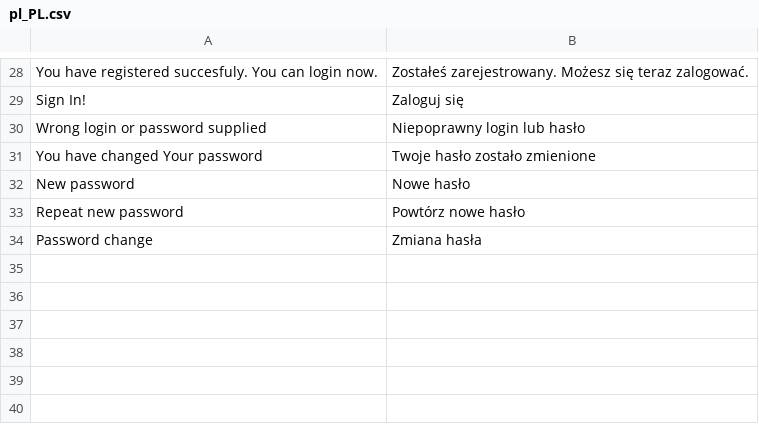
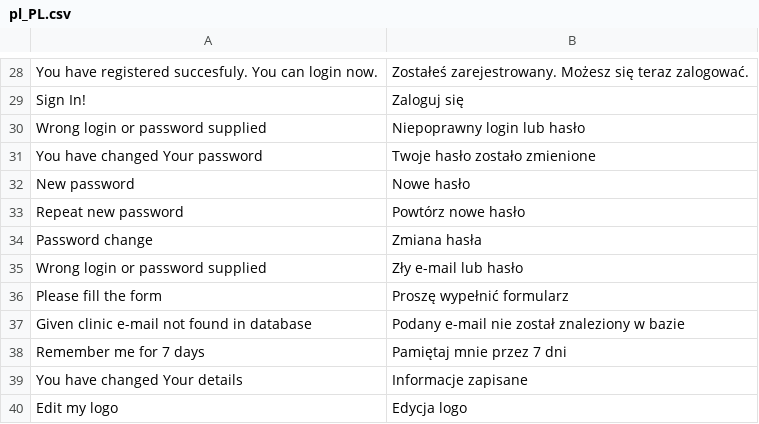
Before and after one commit to karolek/Trendmed, a CSV file: data/languages/pl_PL.csv, drawn as a sheet; only a part is shown, gaps mark what is left out.

```diff
--- a/data/languages/pl_PL.csv
+++ b/data/languages/pl_PL.csv
@@ -34 +34,7 @@ Repeat new password;Powtórz nowe hasło
 Password change;Zmiana hasła
+Wrong login or password supplied;Zły e-mail lub hasło
+Please fill the form;Proszę wypełnić formularz
+Given clinic e-mail not found in database;Podany e-mail nie został znaleziony w bazie
+Remember me for 7 days;Pamiętaj mnie przez 7 dni
+You have changed Your details;Informacje zapisane
+Edit my logo;Edycja logo
```
Also changed, not shown: 24 other files.
